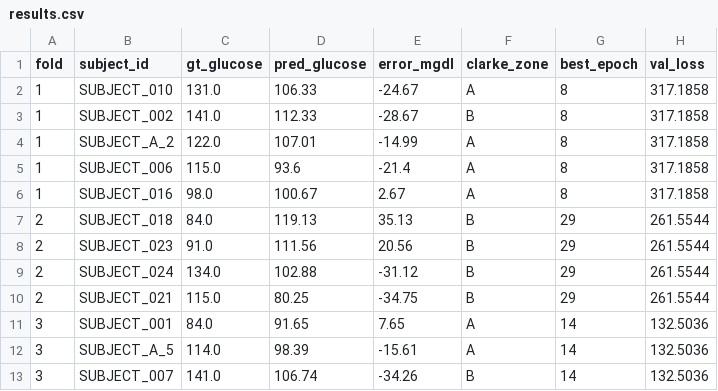
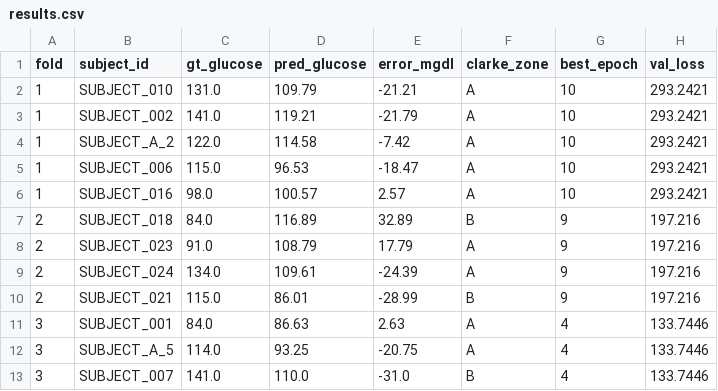
Before and after one commit to haykaledmodo/WearableHealthVest, a CSV file: results.csv, drawn as a sheet; only a part is shown; the diff covers the shown part only.

```diff
--- a/results.csv
+++ b/results.csv
@@ -1,13 +1,13 @@
 fold,subject_id,gt_glucose,pred_glucose,error_mgdl,clarke_zone,best_epoch,val_loss
-1,SUBJECT_010,131.0,106.33,-24.67,A,8,317.1858
-1,SUBJECT_002,141.0,112.33,-28.67,B,8,317.1858
-1,SUBJECT_A_2,122.0,107.01,-14.99,A,8,317.1858
-1,SUBJECT_006,115.0,93.6,-21.4,A,8,317.1858
-1,SUBJECT_016,98.0,100.67,2.67,A,8,317.1858
-2,SUBJECT_018,84.0,119.13,35.13,B,29,261.5544
-2,SUBJECT_023,91.0,111.56,20.56,B,29,261.5544
-2,SUBJECT_024,134.0,102.88,-31.12,B,29,261.5544
-2,SUBJECT_021,115.0,80.25,-34.75,B,29,261.5544
-3,SUBJECT_001,84.0,91.65,7.65,A,14,132.5036
-3,SUBJECT_A_5,114.0,98.39,-15.61,A,14,132.5036
-3,SUBJECT_007,141.0,106.74,-34.26,B,14,132.5036
+1,SUBJECT_010,131.0,109.79,-21.21,A,10,293.2421
+1,SUBJECT_002,141.0,119.21,-21.79,A,10,293.2421
+1,SUBJECT_A_2,122.0,114.58,-7.42,A,10,293.2421
+1,SUBJECT_006,115.0,96.53,-18.47,A,10,293.2421
+1,SUBJECT_016,98.0,100.57,2.57,A,10,293.2421
+2,SUBJECT_018,84.0,116.89,32.89,B,9,197.216
+2,SUBJECT_023,91.0,108.79,17.79,A,9,197.216
+2,SUBJECT_024,134.0,109.61,-24.39,A,9,197.216
+2,SUBJECT_021,115.0,86.01,-28.99,B,9,197.216
+3,SUBJECT_001,84.0,86.63,2.63,A,4,133.7446
+3,SUBJECT_A_5,114.0,93.25,-20.75,A,4,133.7446
+3,SUBJECT_007,141.0,110.0,-31.0,B,4,133.7446
```
Also changed, not shown: 66 edited cells elsewhere in this file, 5 other files.
